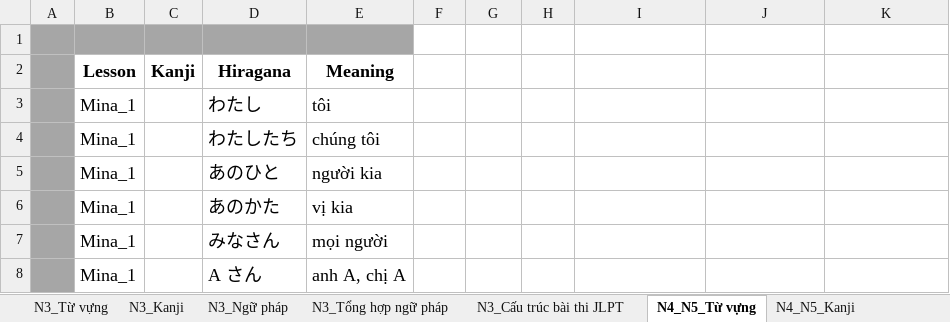
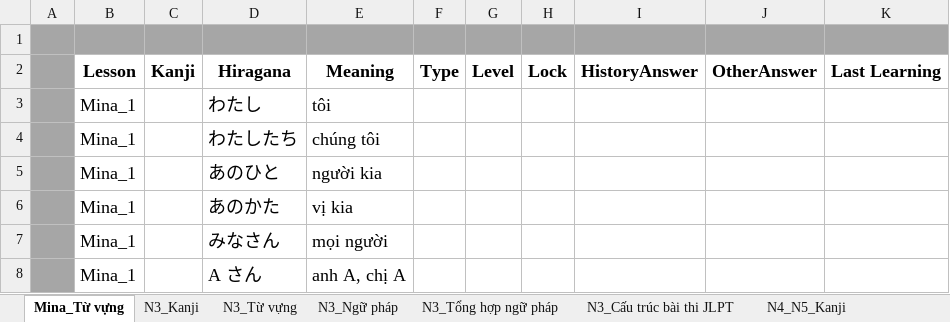
Before and after one commit to vutuan116/jp, an Excel workbook: JpT_Prog/Build/Data/Data.xlsx, sheet Mina_Từ vựng, drawn as a sheet; only a part is shown; values as stored, in another font and other column widths than the file's, no borders; removed rows and columns are numbered as before the commit, all else as after; the diff names each change by its address in the sheet, - before the commit and + after, or states it on an @@ line.

```diff
--- a/JpT_Prog/Build/Data/Data.xlsx (sheet Mina_Từ vựng)
+++ b/JpT_Prog/Build/Data/Data.xlsx (sheet Mina_Từ vựng)
-sheet tab: N4_N5_Từ vựng
+sheet tab: Mina_Từ vựng
@@ sheet tab order changed: Mina_Từ vựng | N3_Kanji | N3_Từ vựng | N3_Ngữ pháp | N3_Tổng hợp ngữ pháp | N3_Cấu trúc bài thi JLPT | N4_N5_Kanji @@
-F1:K1 fill: none
+F1:K1 fill: #A6A6A6
-row 2:  | Lesson | Kanji | Hiragana | Meaning
+row 2:  | Lesson | Kanji | Hiragana | Meaning | Type | Level | Lock | HistoryAnswer | OtherAnswer | Last Learning
```
Also changed, not shown: sheet N3_Kanji, charts or pictures, JpT_Prog/JpT/Data/Data.xlsx, 2 other files.
